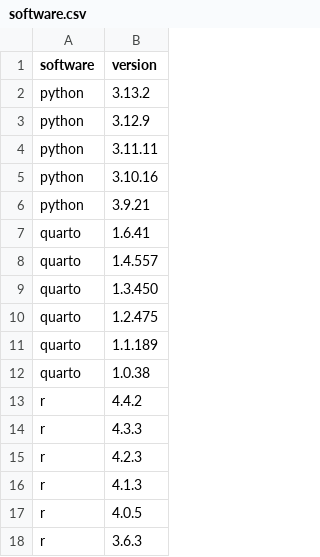
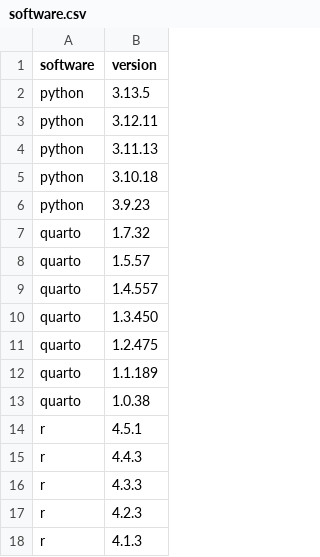
Before and after one commit to jumpingrivers/audit.base, a CSV file: inst/extdata/versions/software.csv, drawn as a sheet; only a part is shown; the shorter side is filled out with more unchanged rows.

```diff
--- a/inst/extdata/versions/software.csv
+++ b/inst/extdata/versions/software.csv
@@ -1,8 +1,9 @@
 software,version
-python,3.13.2
-python,3.12.9
-python,3.11.11
-python,3.10.16
-python,3.9.21
-quarto,1.6.41
+python,3.13.5
+python,3.12.11
+python,3.11.13
+python,3.10.18
+python,3.9.23
+quarto,1.7.32
+quarto,1.5.57
 quarto,1.4.557
@@ -12,3 +13,4 @@ quarto,1.1.189
 quarto,1.0.38
-r,4.4.2
+r,4.5.1
+r,4.4.3
 r,4.3.3
```
Also changed, not shown: inst/extdata/versions/connect.csv, inst/extdata/versions/workbench.csv, 7 other files.
